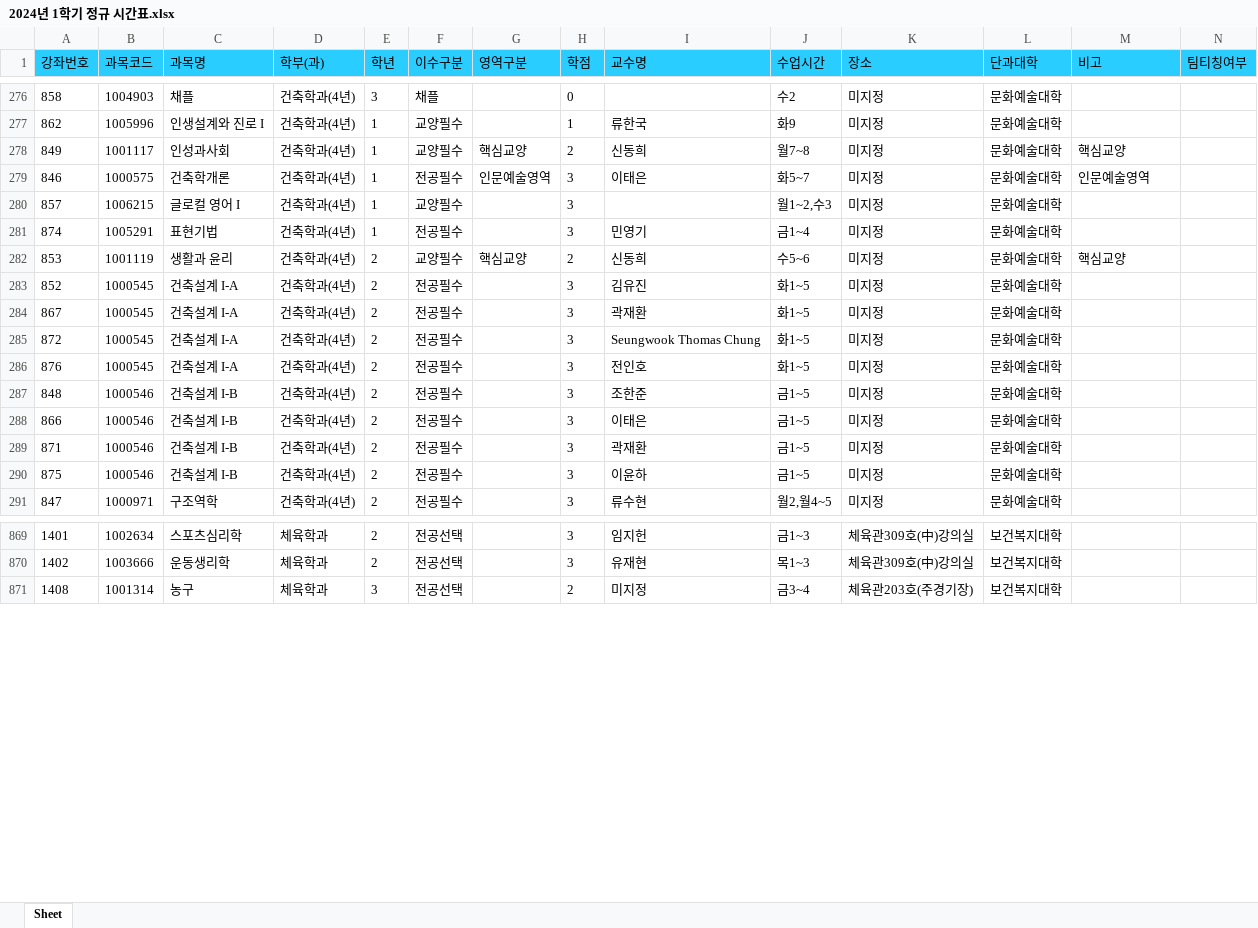
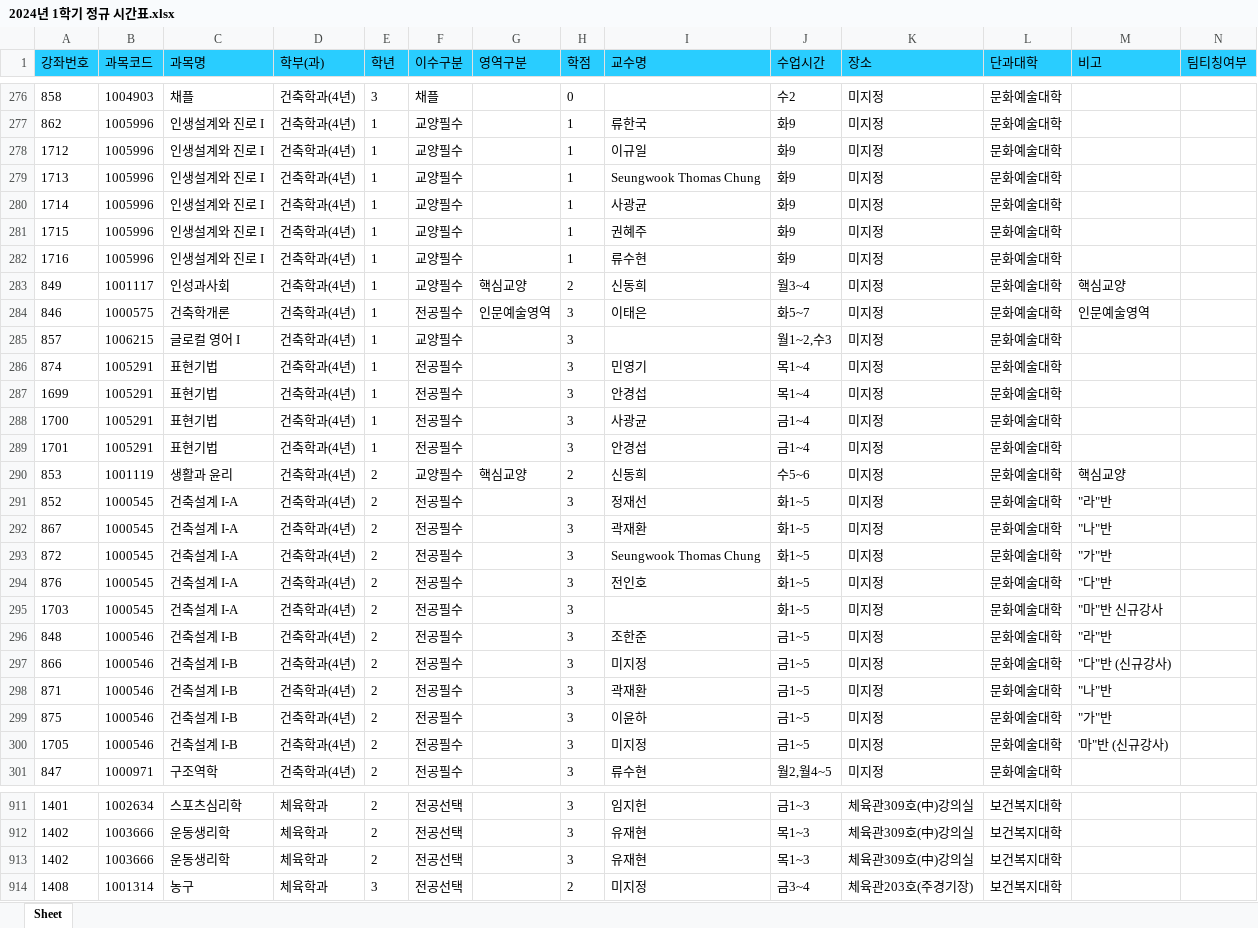
Before and after one commit to syu-kr/lecture.syu.kr-everytime, an Excel workbook: data/2024년 1학기 정규 시간표.xlsx, sheet Sheet, drawn as a sheet; only a part is shown, gaps mark what is left out; values as stored, in another font and other column widths than the file's, no borders; addresses are those after the commit; the diff covers the shown part only; the diff names each change by its address in the sheet, - before the commit and + after, or states it on an @@ line.

```diff
--- a/data/2024년 1학기 정규 시간표.xlsx (sheet Sheet)
+++ b/data/2024년 1학기 정규 시간표.xlsx (sheet Sheet)
+row 278: 1712 | 1005996 | 인생설계와 진로 I | 건축학과(4년) | 1 | 교양필수 |  | 1 | 이규일 | 화9 | 미지정 | 문화예술대학
+row 279: 1713 | 1005996 | 인생설계와 진로 I | 건축학과(4년) | 1 | 교양필수 |  | 1 | Seungwook Thomas Chung | 화9 | 미지정 | 문화예술대학
+row 280: 1714 | 1005996 | 인생설계와 진로 I | 건축학과(4년) | 1 | 교양필수 |  | 1 | 사광균 | 화9 | 미지정 | 문화예술대학
+row 281: 1715 | 1005996 | 인생설계와 진로 I | 건축학과(4년) | 1 | 교양필수 |  | 1 | 권혜주 | 화9 | 미지정 | 문화예술대학
+row 282: 1716 | 1005996 | 인생설계와 진로 I | 건축학과(4년) | 1 | 교양필수 |  | 1 | 류수현 | 화9 | 미지정 | 문화예술대학
-J283 (수업시간): 월7~8
+J283 (수업시간): 월3~4
-J286 (수업시간): 금1~4
+J286 (수업시간): 목1~4
+row 287: 1699 | 1005291 | 표현기법 | 건축학과(4년) | 1 | 전공필수 |  | 3 | 안경섭 | 목1~4 | 미지정 | 문화예술대학
+row 288: 1700 | 1005291 | 표현기법 | 건축학과(4년) | 1 | 전공필수 |  | 3 | 사광균 | 금1~4 | 미지정 | 문화예술대학
+row 289: 1701 | 1005291 | 표현기법 | 건축학과(4년) | 1 | 전공필수 |  | 3 | 안경섭 | 금1~4 | 미지정 | 문화예술대학
-I291 (교수명): 김유진
+I291 (교수명): 정재선
-M291 (비고): (empty)
+M291 (비고): "라"반
-M292 (비고): (empty)
+M292 (비고): "나"반
-M293 (비고): (empty)
+M293 (비고): "가"반
-M294 (비고): (empty)
+M294 (비고): "다"반
+row 295: 1703 | 1000545 | 건축설계 I-A | 건축학과(4년) | 2 | 전공필수 |  | 3 |  | 화1~5 | 미지정 | 문화예술대학 | "마"반 신규강사
-M296 (비고): (empty)
+M296 (비고): "라"반
-I297 (교수명): 이태은
+I297 (교수명): 미지정
-M297 (비고): (empty)
+M297 (비고): "다"반 (신규강사)
-M298 (비고): (empty)
+M298 (비고): "나"반
-M299 (비고): (empty)
+M299 (비고): "가"반
+row 300: 1705 | 1000546 | 건축설계 I-B | 건축학과(4년) | 2 | 전공필수 |  | 3 | 미지정 | 금1~5 | 미지정 | 문화예술대학 | '마"반 (신규강사)
+row 913: 1402 | 1003666 | 운동생리학 | 체육학과 | 2 | 전공선택 |  | 3 | 유재현 | 목1~3 | 체육관309호(中)강의실 | 보건복지대학
```
Also changed, not shown: 56 added rows, 19 removed rows and 164 edited cells elsewhere in this sheet, 1 other file.
